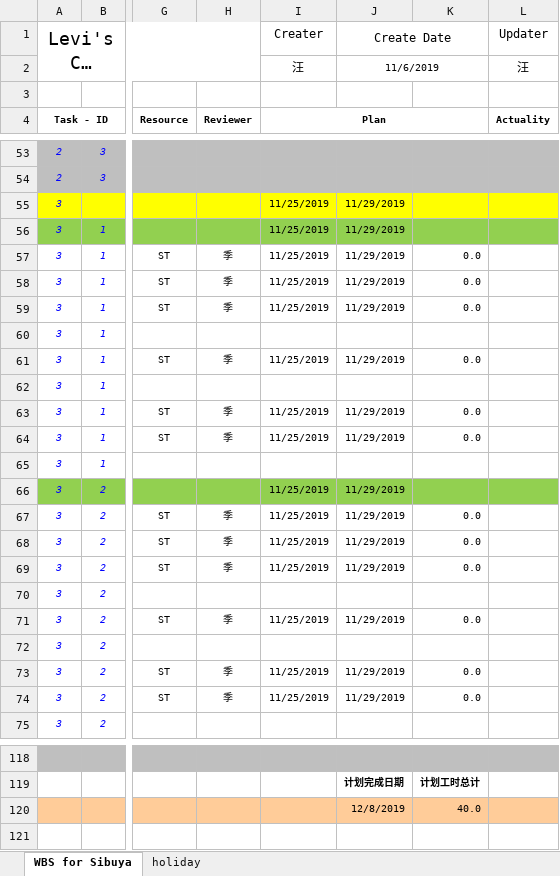
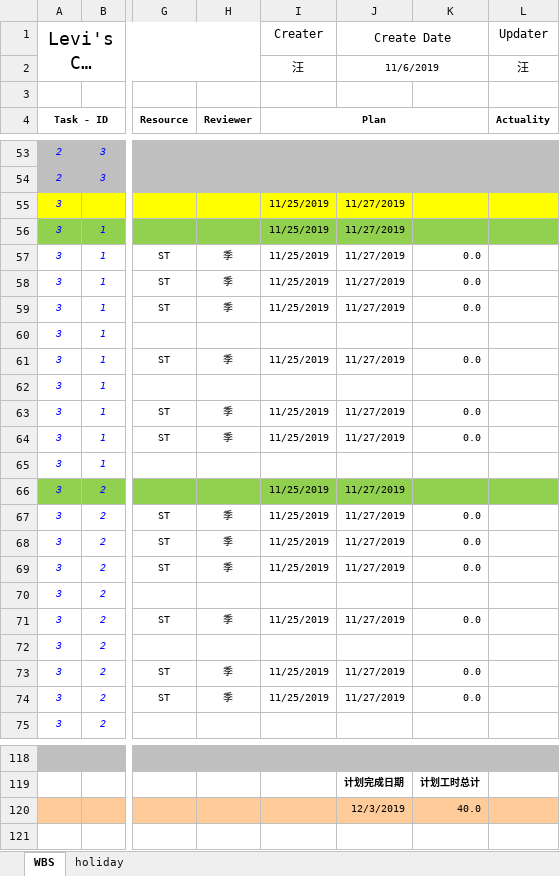
Before and after one commit to chen-cube/gitCube-levisProject, an Excel workbook: 2019/北京蓝色港湾店/99 项目管理/WBS_Levi‘s CMS System SI_(CHN-BJ)_20191106.xlsx, sheet WBS, drawn as a sheet; only a part is shown, gaps mark what is left out; long unchanged cells end in …; values as stored, in another font and other column widths than the file's, no borders; conditional formats not drawn; the diff covers the shown part only; the diff names each change by its address in the sheet, - before the commit and + after, or states it on an @@ line.

```diff
--- a/2019/北京蓝色港湾店/99 项目管理/WBS_Levi‘s CMS System SI_(CHN-BJ)_20191106.xlsx (sheet WBS)
+++ b/2019/北京蓝色港湾店/99 项目管理/WBS_Levi‘s CMS System SI_(CHN-BJ)_20191106.xlsx (sheet WBS)
-sheet tab: WBS for Sibuya
+sheet tab: WBS
-J55:J59: 11/29/2019
+J55:J59: 11/27/2019
-J61: 11/29/2019
+J61: 11/27/2019
-J63:J64: 11/29/2019
+J63:J64: 11/27/2019
-J66:J69: 11/29/2019
+J66:J69: 11/27/2019
-J71: 11/29/2019
+J71: 11/27/2019
-J73:J74: 11/29/2019
+J73:J74: 11/27/2019
-J120: 12/8/2019
+J120: 12/3/2019
```
Also changed, not shown: 34 edited cells elsewhere in this sheet, charts or pictures, 2019/总体管理/账号管理/Levi's CMS system accounts and equipments List.xlsx, 1 other file.
